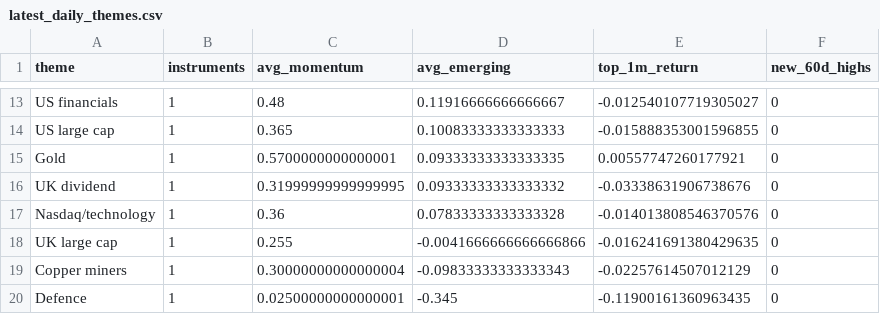
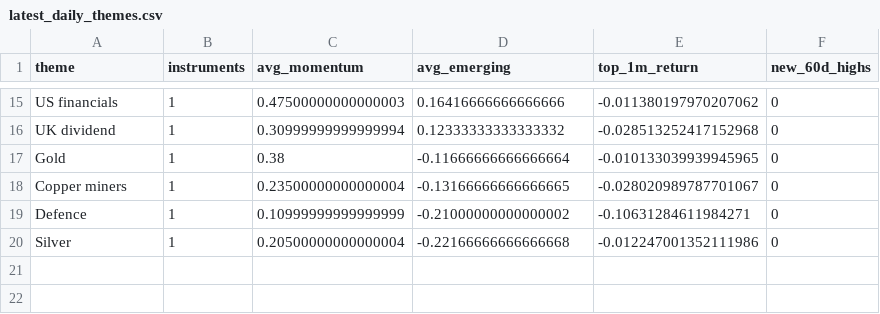
Before and after one commit to MHarvz-Moose/T212_Dashboard, a CSV file: reports/outputs/latest_daily_themes.csv, drawn as a sheet; only a part is shown, gaps mark what is left out; removed rows and columns are numbered as before the commit, all else as after; the diff covers the shown part only; the diff names each change by its address in the sheet, - before the commit and + after, or states it on an @@ line.

```diff
--- a/reports/outputs/latest_daily_themes.csv
+++ b/reports/outputs/latest_daily_themes.csv
-C15 (avg_momentum): 0.48
+C15 (avg_momentum): 0.47500000000000003
-D15 (avg_emerging): 0.11916666666666667
+D15 (avg_emerging): 0.16416666666666666
-E15 (top_1m_return): -0.012540107719305027
+E15 (top_1m_return): -0.011380197970207062
-row 14: US large cap | 1 | 0.365 | 0.10083333333333333 | -0.015888353001596855 | 0
-row 15: Gold | 1 | 0.5700000000000001 | 0.09333333333333335 | 0.00557747260177921 | 0
-C16 (avg_momentum): 0.31999999999999995
+C16 (avg_momentum): 0.30999999999999994
-D16 (avg_emerging): 0.09333333333333332
+D16 (avg_emerging): 0.12333333333333332
-E16 (top_1m_return): -0.03338631906738676
+E16 (top_1m_return): -0.028513252417152968
-row 17: Nasdaq/technology | 1 | 0.36 | 0.07833333333333328 | -0.014013808546370576 | 0
-row 18: UK large cap | 1 | 0.255 | -0.0041666666666666866 | -0.016241691380429635 | 0
+row 17: Gold | 1 | 0.38 | -0.11666666666666664 | -0.010133039939945965 | 0
-C18 (avg_momentum): 0.30000000000000004
+C18 (avg_momentum): 0.23500000000000004
-D18 (avg_emerging): -0.09833333333333343
+D18 (avg_emerging): -0.13166666666666665
-E18 (top_1m_return): -0.02257614507012129
+E18 (top_1m_return): -0.028020989787701067
-C19 (avg_momentum): 0.02500000000000001
+C19 (avg_momentum): 0.10999999999999999
-D19 (avg_emerging): -0.345
+D19 (avg_emerging): -0.21000000000000002
-E19 (top_1m_return): -0.11900161360963435
+E19 (top_1m_return): -0.10631284611984271
+row 20: Silver | 1 | 0.20500000000000004 | -0.22166666666666668 | -0.012247001352111986 | 0
```
Also changed, not shown: 7 added rows, 5 removed rows and 18 edited cells elsewhere in this file, data/price_cache/prices_yfinance.csv, reports/outputs/latest_daily_signals.csv, 1 other file.
